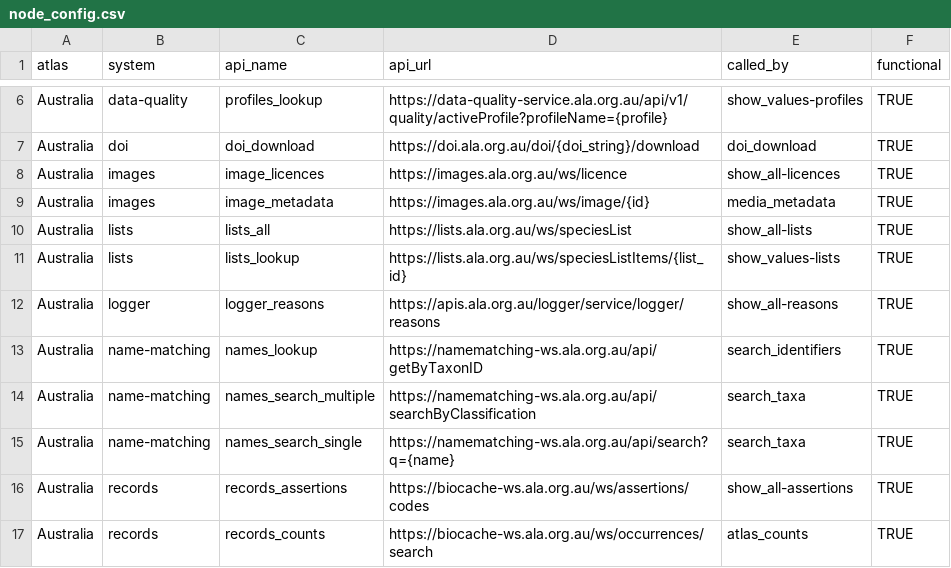
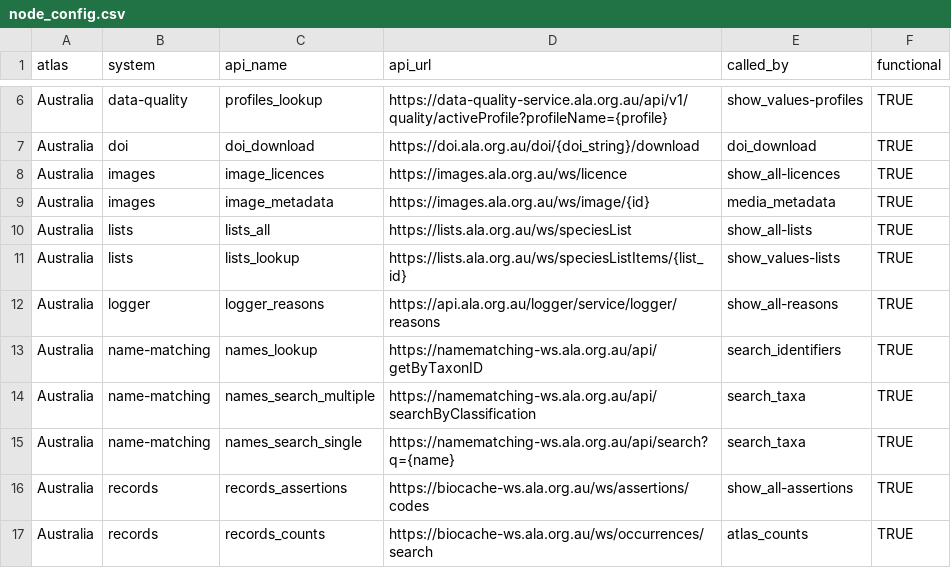
Before and after one commit to AtlasOfLivingAustralia/galah-python, a CSV file: galah/src/galah/node_config.csv, drawn as a sheet; only a part is shown, gaps mark what is left out.

```diff
--- a/galah/src/galah/node_config.csv
+++ b/galah/src/galah/node_config.csv
@@ -11,3 +11,3 @@ Australia,lists,lists_all,https://lists.ala.org.au/ws/speciesList,show_all-lists
 Australia,lists,lists_lookup,https://lists.ala.org.au/ws/speciesListItems/{list_id},show_values-lists,TRUE
-Australia,logger,logger_reasons,https://apis.ala.org.au/logger/service/logger/reasons,show_all-reasons,TRUE
+Australia,logger,logger_reasons,https://api.ala.org.au/logger/service/logger/reasons,show_all-reasons,TRUE
 Australia,name-matching,names_lookup,https://namematching-ws.ala.org.au/api/getByTaxonID,search_identifiers,TRUE
```
Also changed, not shown: 4 other files.
